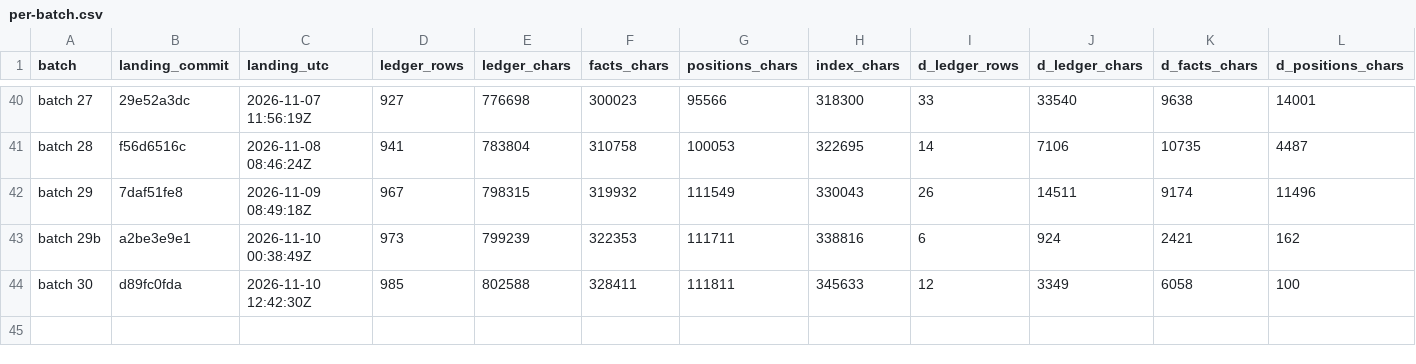
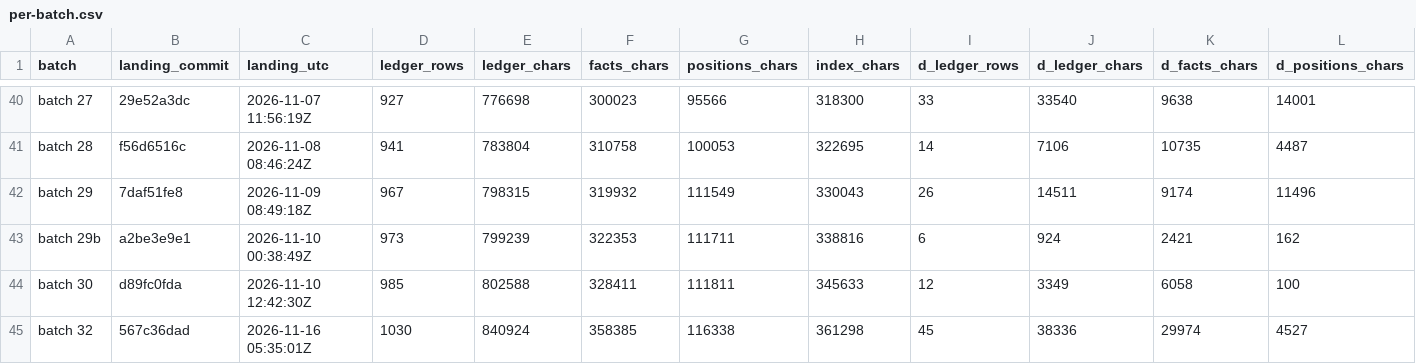
Before and after one commit to palimondo/fortress, a CSV file: explorations/coordinator/process-engineering/record-growth/per-batch.csv, drawn as a sheet; only a part is shown, gaps mark what is left out; rows hold the shown columns only; the diff names each change by its address in the sheet, - before the commit and + after, or states it on an @@ line.

```diff
--- a/explorations/coordinator/process-engineering/record-growth/per-batch.csv
+++ b/explorations/coordinator/process-engineering/record-growth/per-batch.csv
+row 45: batch 32 | 567c36dad | 2026-11-16 05:35:01Z | 1030 | 840924 | 358385 | 116338 | 361298 | 45 | 38336 | 29974 | 4527
```
Also changed, not shown: explorations/coordinator/process-engineering/record-growth/by-day.csv, explorations/coordinator/process-engineering/record-growth/landings.csv, 8 other files.
